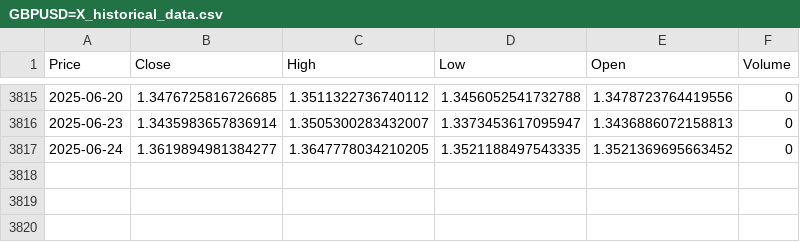
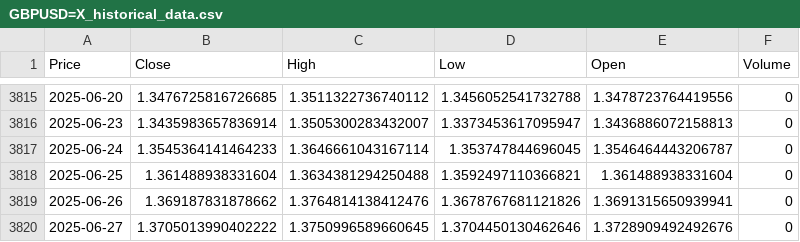
Before and after one commit to jamesg7631/RetirementPlannerAPIs, a CSV file: data/raw_daily/GBPUSD=X_historical_data.csv, drawn as a sheet; only a part is shown, gaps mark what is left out; the diff names each change by its address in the sheet, - before the commit and + after, or states it on an @@ line.

```diff
--- a/data/raw_daily/GBPUSD=X_historical_data.csv
+++ b/data/raw_daily/GBPUSD=X_historical_data.csv
-B3817 (Close): 1.3619894981384277
+B3817 (Close): 1.3545364141464233
-C3817 (High): 1.3647778034210205
+C3817 (High): 1.3646661043167114
-D3817 (Low): 1.3521188497543335
+D3817 (Low): 1.353747844696045
-E3817 (Open): 1.3521369695663452
+E3817 (Open): 1.3546464443206787
+row 3818: 2025-06-25 | 1.361488938331604 | 1.3634381294250488 | 1.3592497110366821 | 1.361488938331604 | 0
+row 3819: 2025-06-26 | 1.369187831878662 | 1.3764814138412476 | 1.3678767681121826 | 1.3691315650939941 | 0
+row 3820: 2025-06-27 | 1.3705013990402222 | 1.3750996589660645 | 1.3704450130462646 | 1.3728909492492676 | 0
```
Also changed, not shown: data/raw_daily/DBC_historical_data.csv, data/raw_daily/GLD_historical_data.csv, 46 other files.
